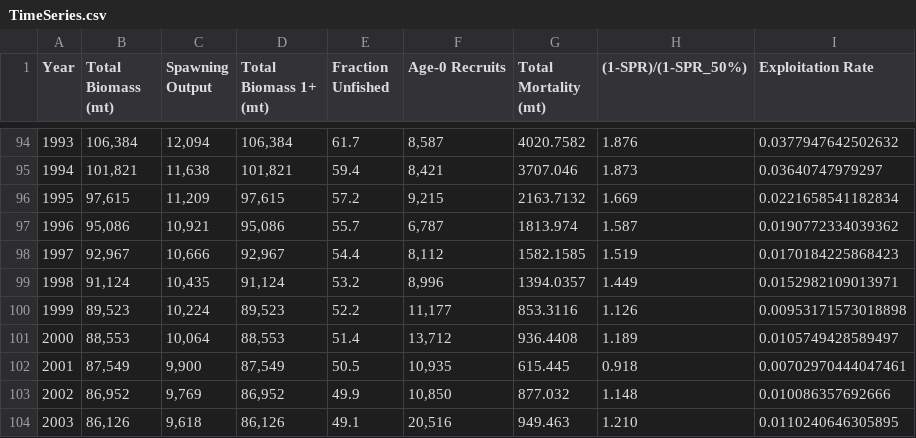
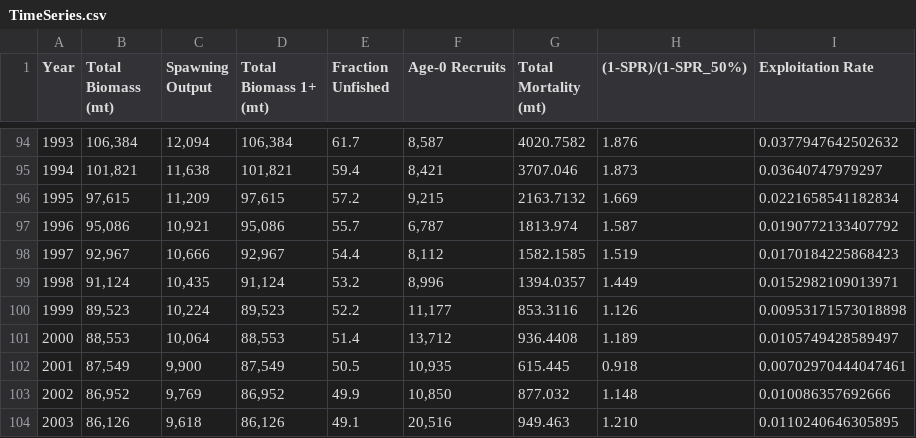
Before and after one commit to pfmc-assessments/shortspine_thornyhead_2023, a CSV file: model/Sensitivity_Anal/5.8_Francis_Reweighting_2/1_23.model.francis_2/run/tables/TimeSeries.csv, drawn as a sheet; only a part is shown, gaps mark what is left out; the diff covers the shown part only.

```diff
--- a/model/Sensitivity_Anal/5.8_Francis_Reweighting_2/1_23.model.francis_2/run/tables/TimeSeries.csv
+++ b/model/Sensitivity_Anal/5.8_Francis_Reweighting_2/1_23.model.francis_2/run/tables/TimeSeries.csv
@@ -96,3 +96,3 @@
 1995,"97,615","11,209","97,615","57.2","9,215",2163.7132,"1.669",0.0221658541182834
-1996,"95,086","10,921","95,086","55.7","6,787",1813.974,"1.587",0.0190772334039362
+1996,"95,086","10,921","95,086","55.7","6,787",1813.974,"1.587",0.0190772133407792
 1997,"92,967","10,666","92,967","54.4","8,112",1582.1585,"1.519",0.0170184225868423
```
Also changed, not shown: 96 edited cells elsewhere in this file, model/Sensitivity_Anal/5.8_Francis_Reweighting_2/1_23.model.francis_2/run/tables/batage.f.csv, model/Sensitivity_Anal/5.8_Francis_Reweighting_2/1_23.model.francis_2/run/tables/batage_m.csv, 20 other files.
